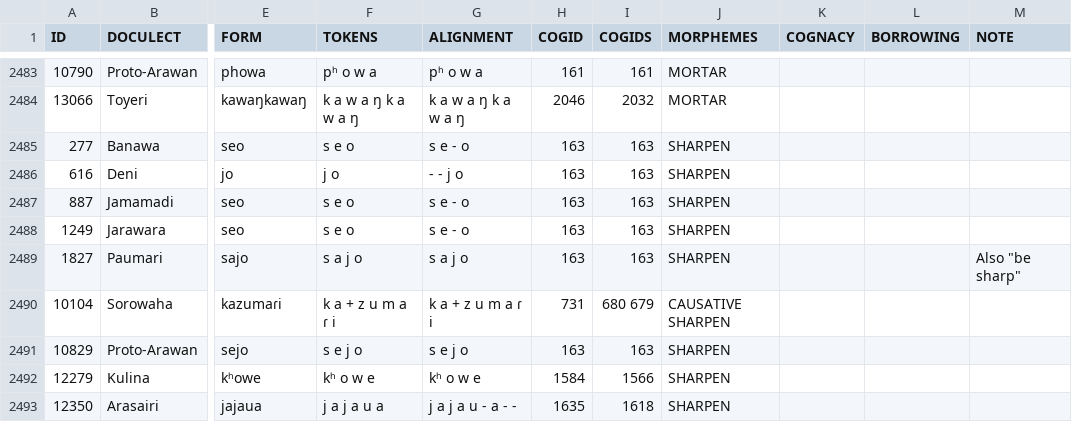
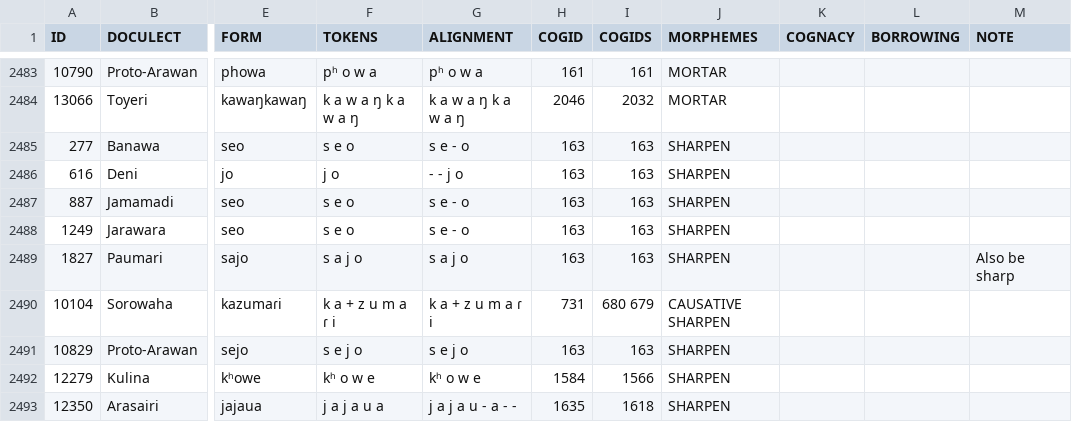
Before and after one commit to tupian-language-resources/kahd, a TSV file: raw/arawa.tsv, drawn as a sheet; only a part is shown, gaps mark what is left out; the diff names each change by its address in the sheet, - before the commit and + after, or states it on an @@ line.

Commit message:
Update arawa.tsv

```diff
--- a/raw/arawa.tsv
+++ b/raw/arawa.tsv
-M2489 (NOTE): Also "be sharp"
+M2489 (NOTE): Also be sharp
```
